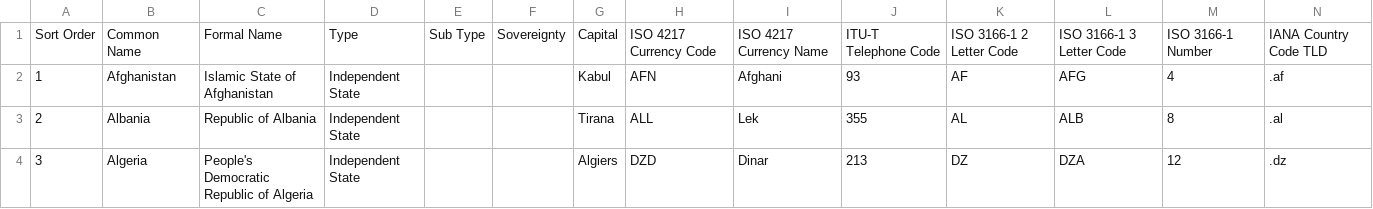
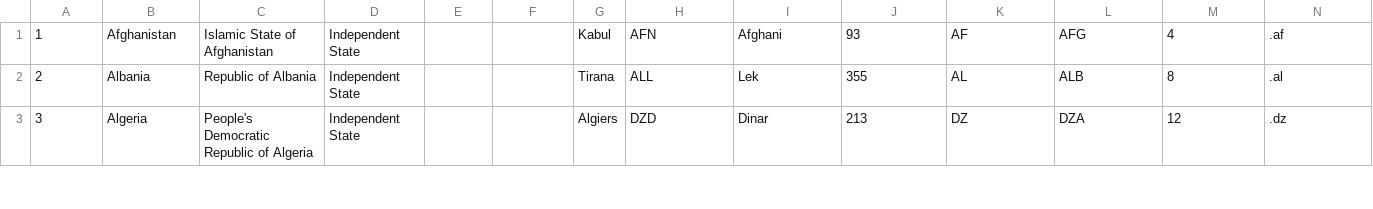
Before and after one commit to merlusha/51, a CSV file: src/main/resources/iso_3166_2_countries.csv, drawn as a sheet; only a part is shown; the diff names each change by its address in the sheet, - before the commit and + after, or states it on an @@ line.

```diff
--- a/src/main/resources/iso_3166_2_countries.csv
+++ b/src/main/resources/iso_3166_2_countries.csv
-row 1: Sort Order | Common Name | Formal Name | Type | Sub Type | Sovereignty | Capital | ISO 4217 Currency Code | ISO 4217 Currency Name | ITU-T Telephone Code | ISO 3166-1 2 Letter Code | ISO 3166-1 3 Letter Code | ISO 3166-1 Number | IANA Country Code TLD
```
Also changed, not shown: 20 other files.
